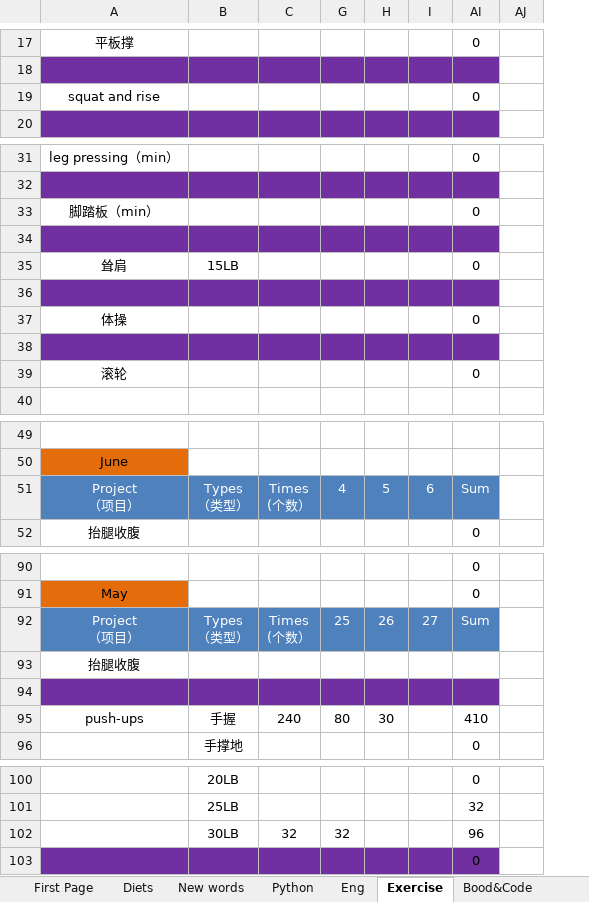
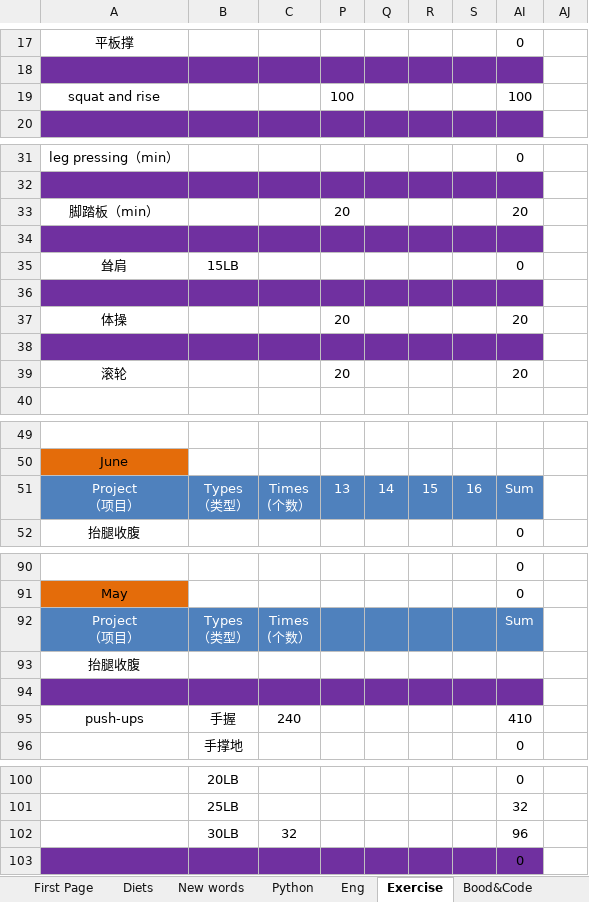
Before and after one commit to qiuchunjoy/myselfonly, an Excel workbook: daily_management.xlsx, sheet Exercise, drawn as a sheet; only a part is shown, gaps mark what is left out; values as stored, in another font and other column widths than the file's, no borders; removed rows and columns are numbered as before the commit, all else as after; the diff covers the shown part only; the diff names each change by its address in the sheet, - before the commit and + after, or states it on an @@ line.

```diff
--- a/daily_management.xlsx (sheet Exercise)
+++ b/daily_management.xlsx (sheet Exercise)
@@ column P unhidden, row 19: 100; rows 33-39: 20 |  |  |  | 20 |  | 20; row 51: 13 @@
@@ column H hidden, row 51: 5; rows 92-95: 26 |  |  | 30 @@
@@ column R unhidden, row 51: 15 @@
-AI19: 0
+AI19: 100
-AI33: 0
+AI33: 20
-AI37: 0
+AI37: 20
-AI39: 0
+AI39: 20
-Q51: 4
+Q51: 14
-S51: 6
+S51: 16
-Q92: 25
+Q92: (empty)
-S92: 27
+S92: (empty)
-Q95: 80
+Q95: (empty)
-Q102: 32
+Q102: (empty)
```
Also changed, not shown: 13 edited cells elsewhere in this sheet, sheet Eng, sheet Diets, sheet New words.
